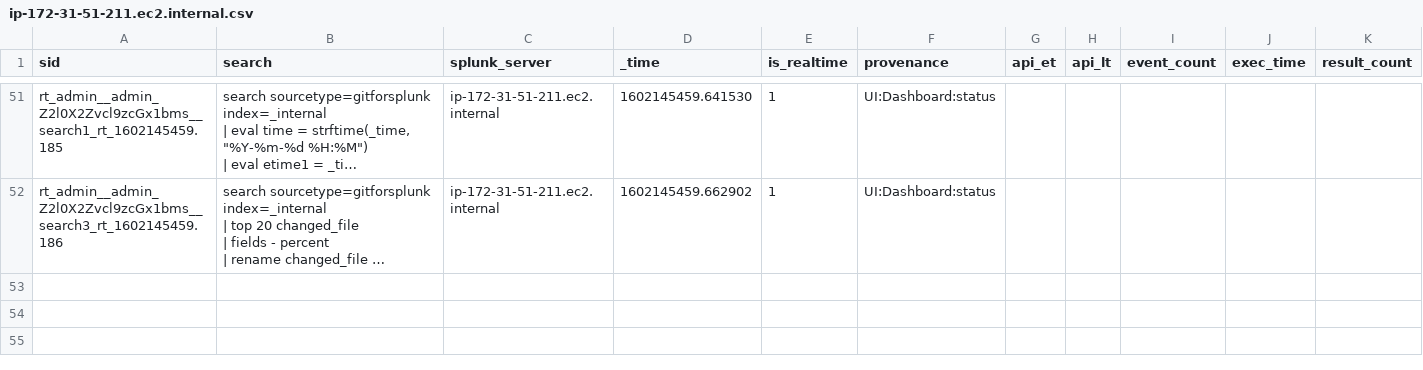
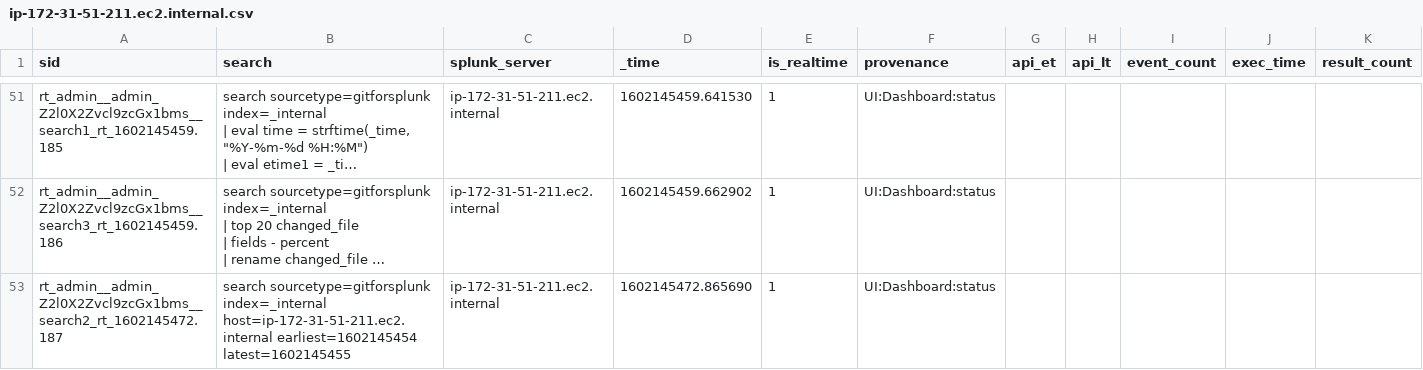
Before and after one commit to tyz51/splunk_config, a CSV file: users/admin/git_for_splunk/history/ip-172-31-51-211.ec2.internal.csv, drawn as a sheet; only a part is shown, gaps mark what is left out; long unchanged cells end in …; rows hold the shown columns only; the diff names each change by its address in the sheet, - before the commit and + after, or states it on an @@ line.

Commit message:
Auto: 209 MB,  1 file changed, 1 insertion(+)

```diff
--- a/users/admin/git_for_splunk/history/ip-172-31-51-211.ec2.internal.csv
+++ b/users/admin/git_for_splunk/history/ip-172-31-51-211.ec2.internal.csv
+row 53: rt_admin__admin_Z2l0X2Zvcl9zcGx1bms__search2_rt_1602145472.187 | search sourcetype=gitforsplunk index=_internal host=ip-172-31-51-211.ec2.internal earliest=1602145454 latest=1602145455 | ip-172-31-51-211.ec2.internal | 1602145472.865690 | 1 | UI:Dashboard:status
```
